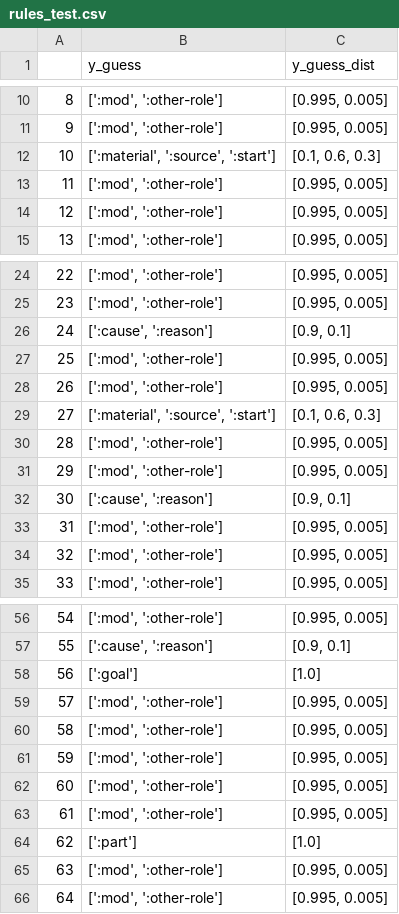
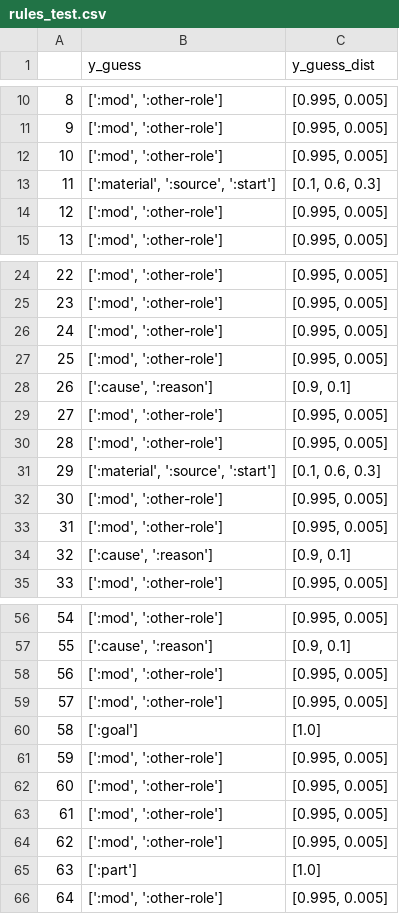
Before and after one commit to clairepost/AMRtoUMR, a CSV file: input_data/rules_test.csv, drawn as a sheet; only a part is shown, gaps mark what is left out; the diff covers the shown part only.

```diff
--- a/input_data/rules_test.csv
+++ b/input_data/rules_test.csv
@@ -11,4 +11,4 @@
 9,"[':mod', ':other-role']","[0.995, 0.005]"
-10,"[':material', ':source', ':start']","[0.1, 0.6, 0.3]"
-11,"[':mod', ':other-role']","[0.995, 0.005]"
+10,"[':mod', ':other-role']","[0.995, 0.005]"
+11,"[':material', ':source', ':start']","[0.1, 0.6, 0.3]"
 12,"[':mod', ':other-role']","[0.995, 0.005]"
@@ -25,11 +25,11 @@
 23,"[':mod', ':other-role']","[0.995, 0.005]"
-24,"[':cause', ':reason']","[0.9, 0.1]"
+24,"[':mod', ':other-role']","[0.995, 0.005]"
 25,"[':mod', ':other-role']","[0.995, 0.005]"
-26,"[':mod', ':other-role']","[0.995, 0.005]"
-27,"[':material', ':source', ':start']","[0.1, 0.6, 0.3]"
+26,"[':cause', ':reason']","[0.9, 0.1]"
+27,"[':mod', ':other-role']","[0.995, 0.005]"
 28,"[':mod', ':other-role']","[0.995, 0.005]"
-29,"[':mod', ':other-role']","[0.995, 0.005]"
-30,"[':cause', ':reason']","[0.9, 0.1]"
+29,"[':material', ':source', ':start']","[0.1, 0.6, 0.3]"
+30,"[':mod', ':other-role']","[0.995, 0.005]"
 31,"[':mod', ':other-role']","[0.995, 0.005]"
-32,"[':mod', ':other-role']","[0.995, 0.005]"
+32,"[':cause', ':reason']","[0.9, 0.1]"
 33,"[':mod', ':other-role']","[0.995, 0.005]"
@@ -57,5 +57,5 @@
 55,"[':cause', ':reason']","[0.9, 0.1]"
-56,[':goal'],[1.0]
+56,"[':mod', ':other-role']","[0.995, 0.005]"
 57,"[':mod', ':other-role']","[0.995, 0.005]"
-58,"[':mod', ':other-role']","[0.995, 0.005]"
+58,[':goal'],[1.0]
 59,"[':mod', ':other-role']","[0.995, 0.005]"
@@ -63,4 +63,4 @@
 61,"[':mod', ':other-role']","[0.995, 0.005]"
-62,[':part'],[1.0]
-63,"[':mod', ':other-role']","[0.995, 0.005]"
+62,"[':mod', ':other-role']","[0.995, 0.005]"
+63,[':part'],[1.0]
 64,"[':mod', ':other-role']","[0.995, 0.005]"
```
Also changed, not shown: 6 edited cells elsewhere in this file, input_data/test_data.csv, input_data/train_data.csv, 44 other files.
